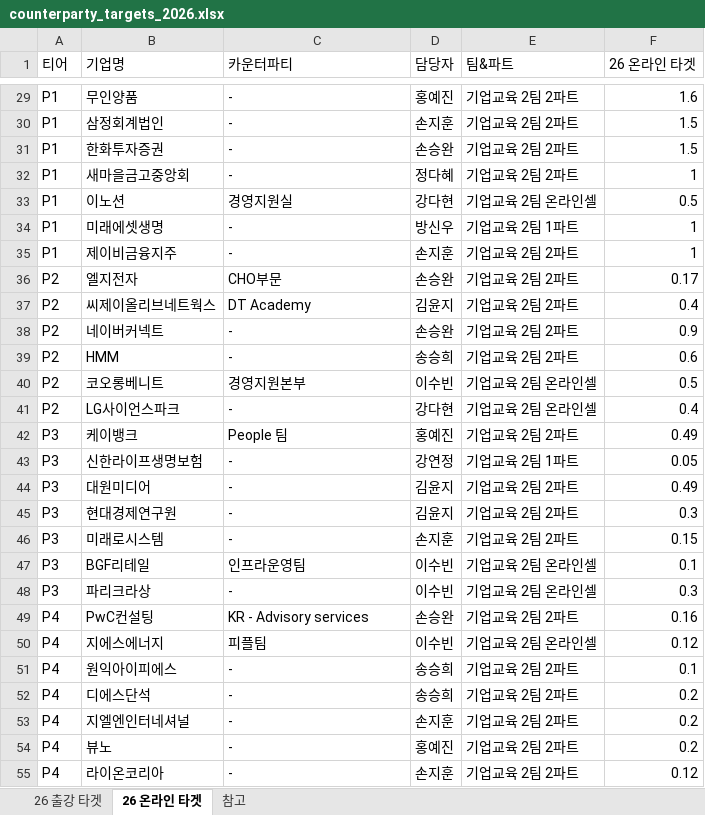
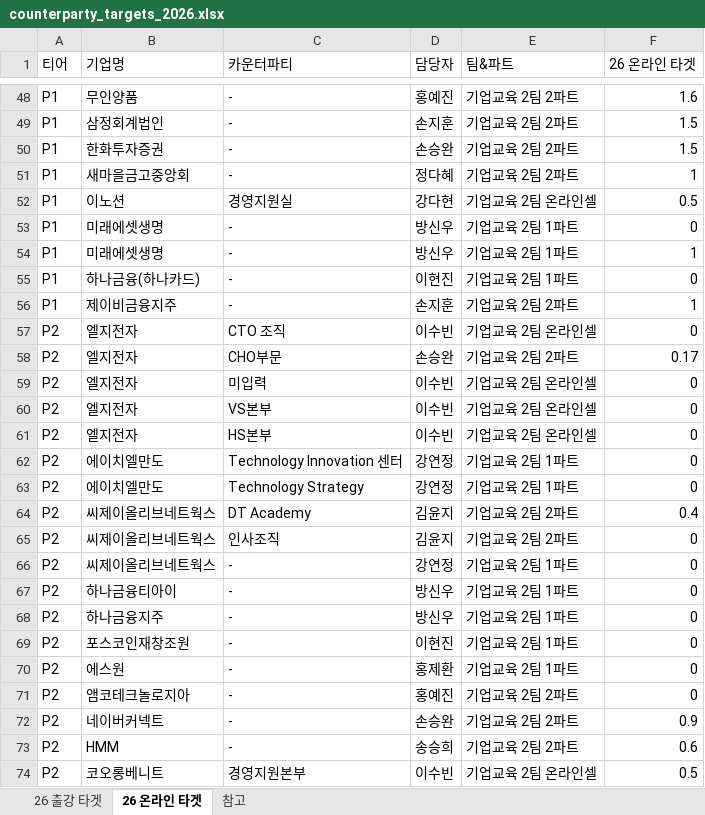
Before and after one commit to sabinanfranz/data_analysis_ai, an Excel workbook: dashboard/server/resources/counterparty_targets_2026.xlsx, sheet 26 온라인 타겟, drawn as a sheet; only a part is shown, gaps mark what is left out; the shorter side is filled out with more unchanged rows; values as stored, in another font and other column widths than the file's, no borders; the diff covers the shown part only; the diff names each change by its address in the sheet, - before the commit and + after, or states it on an @@ line.

```diff
--- a/dashboard/server/resources/counterparty_targets_2026.xlsx (sheet 26 온라인 타겟)
+++ b/dashboard/server/resources/counterparty_targets_2026.xlsx (sheet 26 온라인 타겟)
+row 53: P1 | 미래에셋생명 | - | 방신우 | 기업교육 2팀 1파트 | 0
+row 55: P1 | 하나금융(하나카드) | - | 이현진 | 기업교육 2팀 1파트 | 0
+row 57: P2 | 엘지전자 | CTO 조직 | 이수빈 | 기업교육 2팀 온라인셀 | 0
+row 59: P2 | 엘지전자 | 미입력 | 이수빈 | 기업교육 2팀 온라인셀 | 0
+row 60: P2 | 엘지전자 | VS본부 | 이수빈 | 기업교육 2팀 온라인셀 | 0
+row 61: P2 | 엘지전자 | HS본부 | 이수빈 | 기업교육 2팀 온라인셀 | 0
+row 62: P2 | 에이치엘만도 | Technology Innovation 센터 | 강연정 | 기업교육 2팀 1파트 | 0
+row 63: P2 | 에이치엘만도 | Technology Strategy | 강연정 | 기업교육 2팀 1파트 | 0
+row 65: P2 | 씨제이올리브네트웍스 | 인사조직 | 김윤지 | 기업교육 2팀 2파트 | 0
+row 66: P2 | 씨제이올리브네트웍스 | - | 강연정 | 기업교육 2팀 1파트 | 0
+row 67: P2 | 하나금융티아이 | - | 방신우 | 기업교육 2팀 1파트 | 0
+row 68: P2 | 하나금융지주 | - | 방신우 | 기업교육 2팀 1파트 | 0
+row 69: P2 | 포스코인재창조원 | - | 이현진 | 기업교육 2팀 1파트 | 0
+row 70: P2 | 에스원 | - | 홍제환 | 기업교육 2팀 1파트 | 0
+row 71: P2 | 앰코테크놀로지아 | - | 홍예진 | 기업교육 2팀 2파트 | 0
```
Also changed, not shown: 62 added rows elsewhere in this sheet, sheet 26 출강 타겟, 13 other files.
